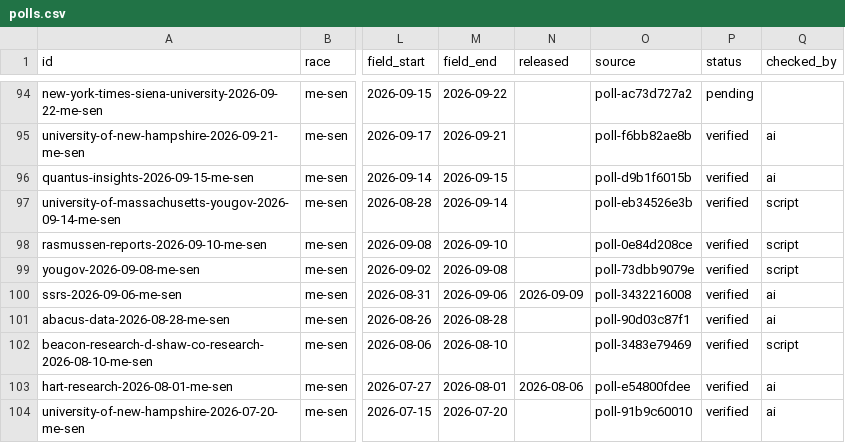
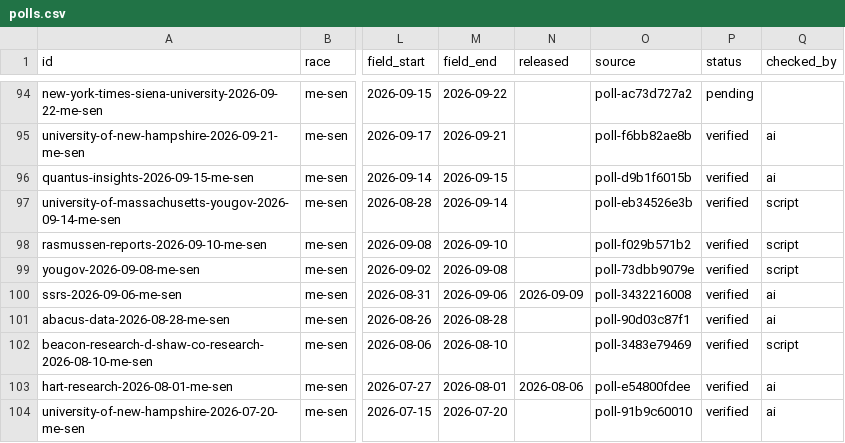
Before and after one commit to thomasdllrd1-ops/unspun, a CSV file: data/polls/polls.csv, drawn as a sheet; only a part is shown, gaps mark what is left out; the diff names each change by its address in the sheet, - before the commit and + after, or states it on an @@ line.

```diff
--- a/data/polls/polls.csv
+++ b/data/polls/polls.csv
-O98 (source): poll-0e84d208ce
+O98 (source): poll-f029b571b2
```
Also changed, not shown: 2 other files.
